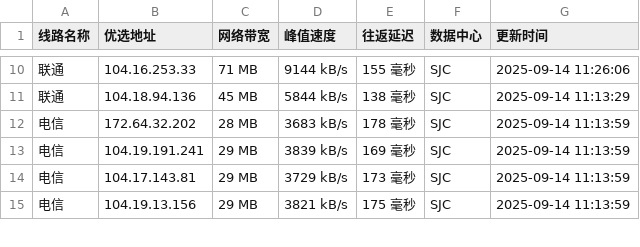
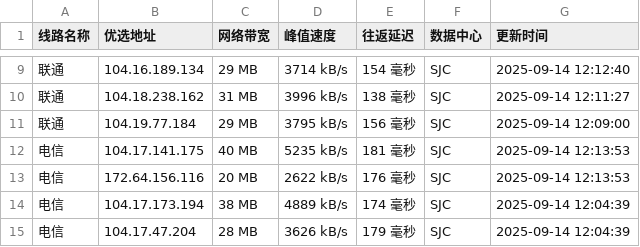
Before and after one commit to yuanxiawan/cfipv4db, a CSV file: cfip.csv, drawn as a sheet; only a part is shown, gaps mark what is left out; the diff covers the shown part only.

```diff
--- a/cfip.csv
+++ b/cfip.csv
@@ -10,6 +9,7 @@
-联通,104.16.253.33,71 MB,9144 kB/s,155 毫秒,SJC,2025-09-14 11:26:06
-联通,104.18.94.136,45 MB,5844 kB/s,138 毫秒,SJC,2025-09-14 11:13:29
-电信,172.64.32.202,28 MB,3683 kB/s,178 毫秒,SJC,2025-09-14 11:13:59
-电信,104.19.191.241,29 MB,3839 kB/s,169 毫秒,SJC,2025-09-14 11:13:59
-电信,104.17.143.81,29 MB,3729 kB/s,173 毫秒,SJC,2025-09-14 11:13:59
-电信,104.19.13.156,29 MB,3821 kB/s,175 毫秒,SJC,2025-09-14 11:13:59
+联通,104.16.189.134,29 MB,3714 kB/s,154 毫秒,SJC,2025-09-14 12:12:40
+联通,104.18.238.162,31 MB,3996 kB/s,138 毫秒,SJC,2025-09-14 12:11:27
+联通,104.19.77.184,29 MB,3795 kB/s,156 毫秒,SJC,2025-09-14 12:09:00
+电信,104.17.141.175,40 MB,5235 kB/s,181 毫秒,SJC,2025-09-14 12:13:53
+电信,172.64.156.116,20 MB,2622 kB/s,176 毫秒,SJC,2025-09-14 12:13:53
+电信,104.17.173.194,38 MB,4889 kB/s,174 毫秒,SJC,2025-09-14 12:04:39
+电信,104.17.47.204,28 MB,3626 kB/s,179 毫秒,SJC,2025-09-14 12:04:39
```
Also changed, not shown: 1 added row, 2 removed rows and 35 edited cells elsewhere in this file, 1 other file.
